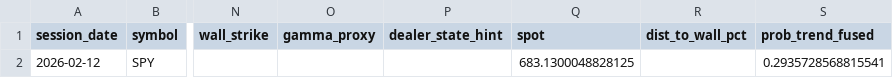
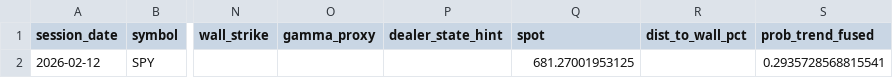
Before and after one commit to kvandre12-commits/SharpEdge-System, a CSV file: outputs/latest_trendday_prob_1130_fused.csv, drawn as a sheet; only a part is shown, gaps mark what is left out; the diff names each change by its address in the sheet, - before the commit and + after, or states it on an @@ line.

```diff
--- a/outputs/latest_trendday_prob_1130_fused.csv
+++ b/outputs/latest_trendday_prob_1130_fused.csv
-Q2 (spot): 683.1300048828125
+Q2 (spot): 681.27001953125
```
Also changed, not shown: outputs/attribution_daily.csv, outputs/execution_state_daily.csv, 10 other files.
